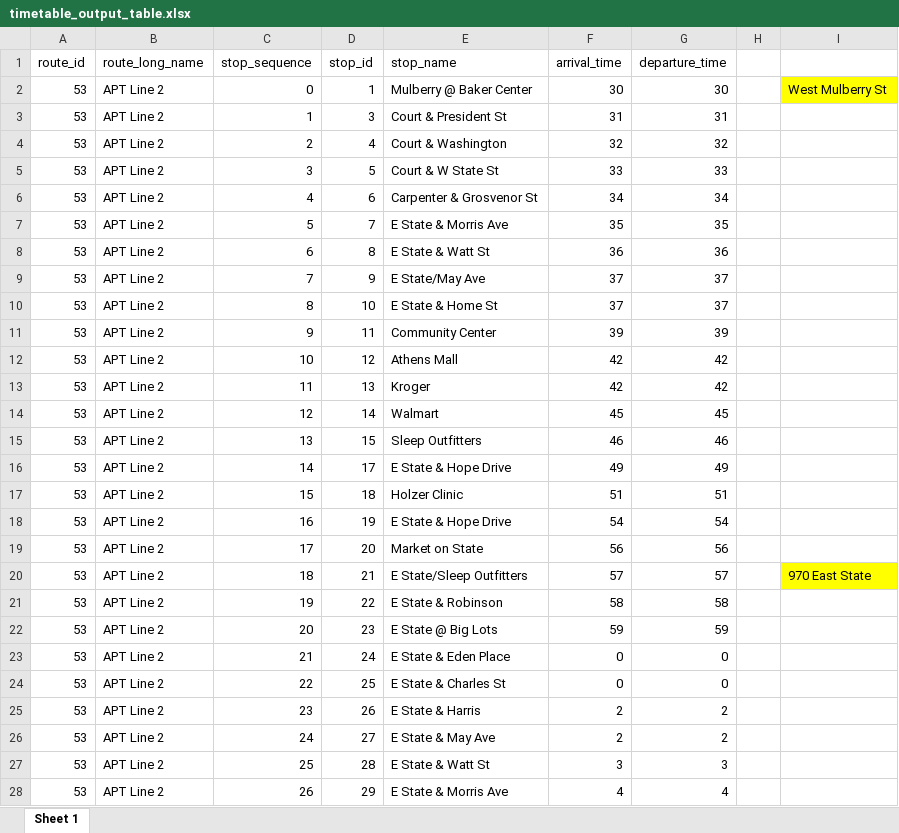
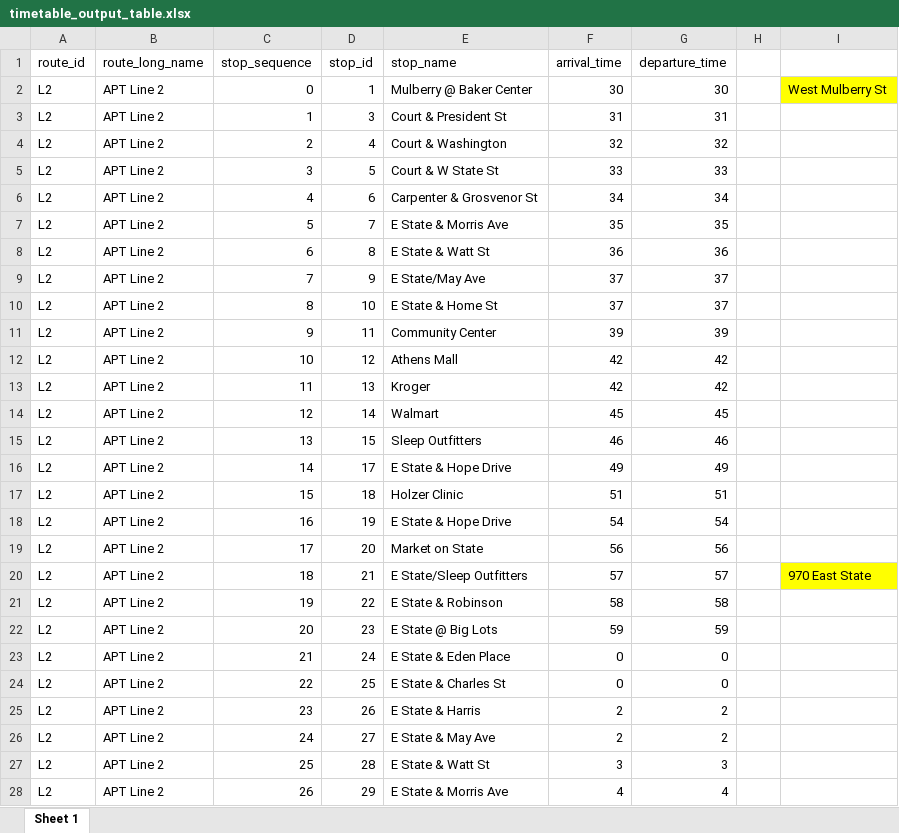
Before and after one commit to bagsho/GTFS_for_Athens, an Excel workbook: data/timetable_output_table.xlsx, sheet Sheet 1, drawn as a sheet; only a part is shown; values as stored, in another font and other column widths than the file's, no borders; the diff covers the shown part only; the diff names each change by its address in the sheet, - before the commit and + after, or states it on an @@ line.

Commit message:
fix trip_id's of stop times table
- and create validation.rmd

```diff
--- a/data/timetable_output_table.xlsx (sheet Sheet 1)
+++ b/data/timetable_output_table.xlsx (sheet Sheet 1)
-A2:A28 (route_id): 53
+A2:A28 (route_id): L2
```
Also changed, not shown: 217 edited cells elsewhere in this sheet, 6 other files.
